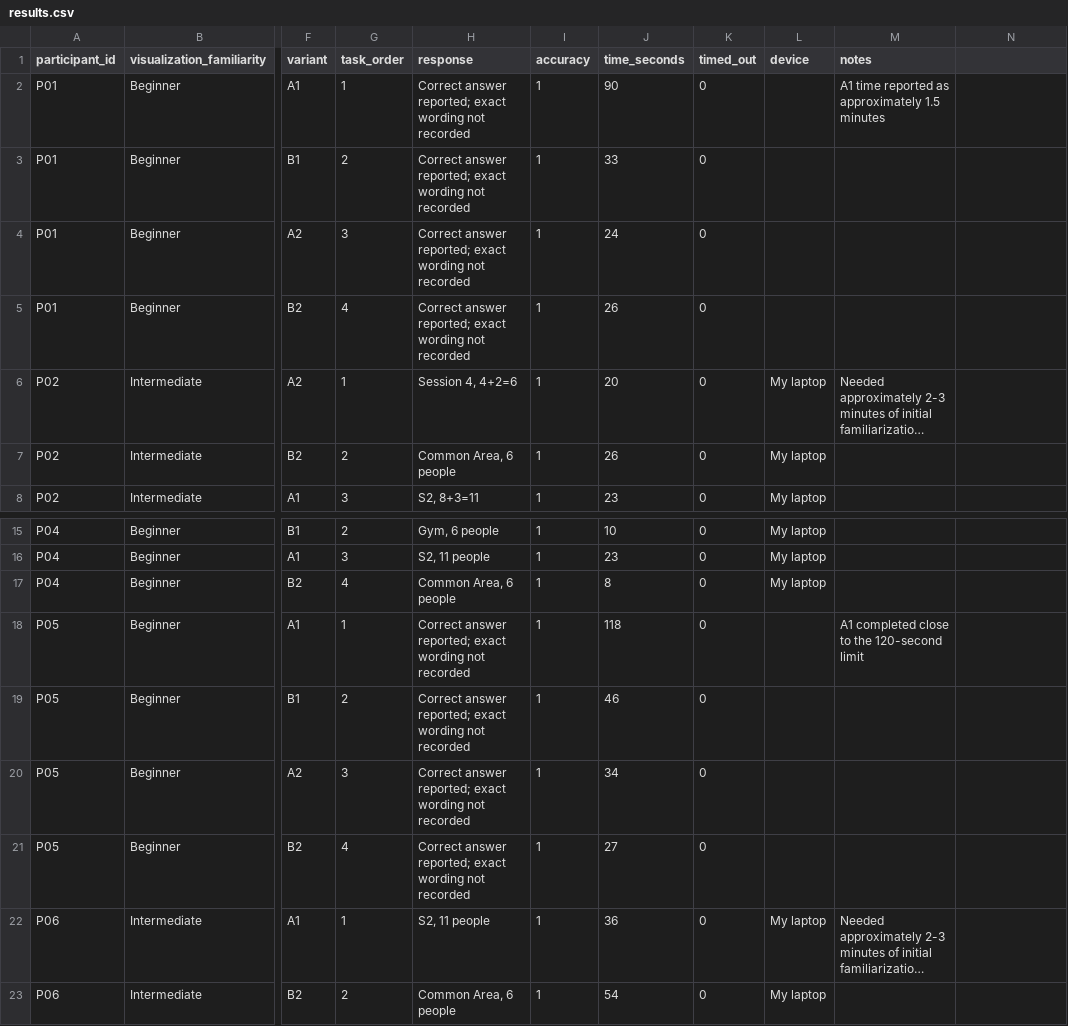
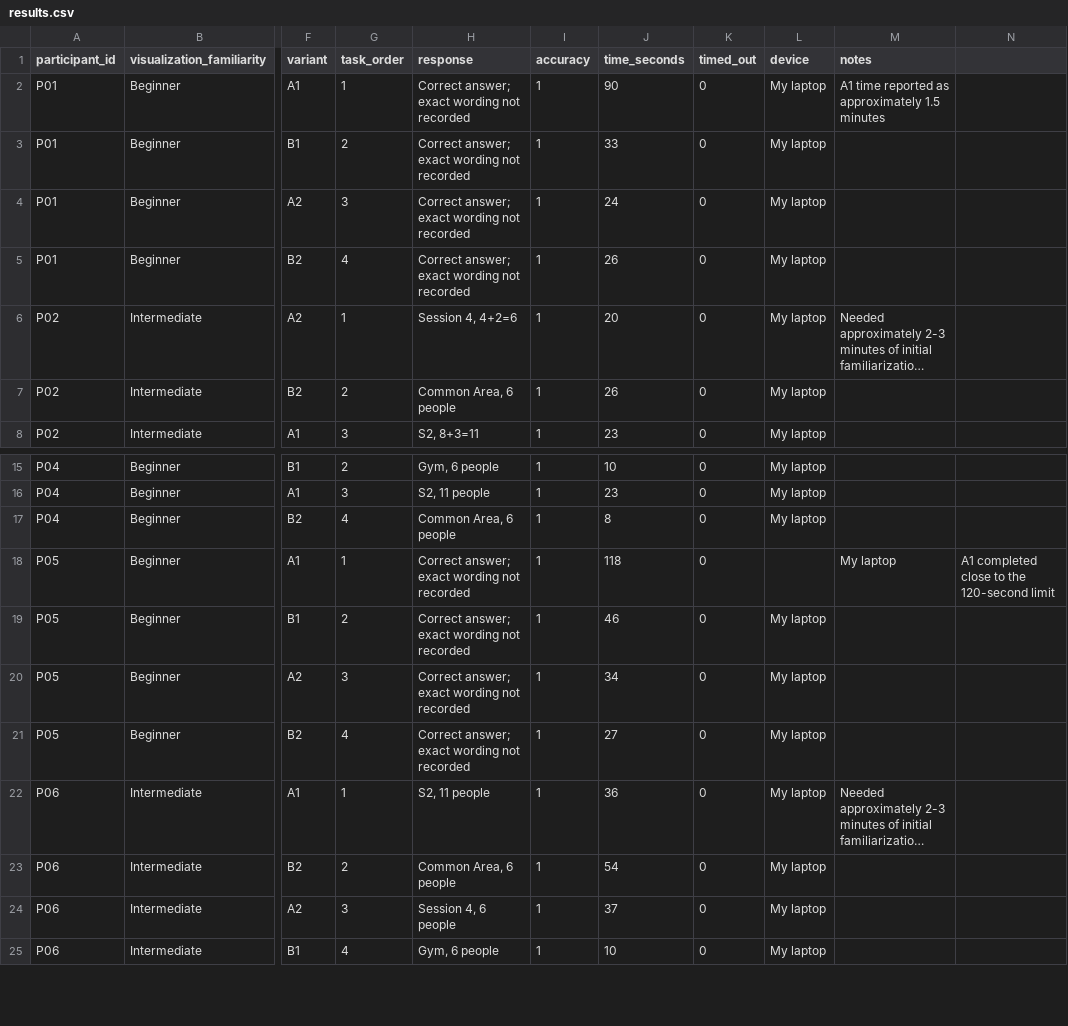
Before and after one commit to adhvetha0304/CS424_Assignment1, a CSV file: assignment3/study/results.csv, drawn as a sheet; only a part is shown, gaps mark what is left out; the shorter side is filled out with more unchanged rows; long unchanged cells end in …; the diff names each change by its address in the sheet, - before the commit and + after, or states it on an @@ line.

Commit message:
Update results.csv

```diff
--- a/assignment3/study/results.csv
+++ b/assignment3/study/results.csv
-H2:H5 (response): Correct answer reported; exact wording…
+H2:H5 (response): Correct answer; exact wording…
-L2:L5 (device): (empty)
+L2:L5 (device): My laptop
-H18:H21 (response): Correct answer reported; exact wording…
+H18:H21 (response): Correct answer; exact wording…
-M18 (notes): A1 completed close to the 120-second limit
+M18 (notes): My laptop
-N18: (empty)
+N18: A1 completed close to the 120-second limit
-L19:L21 (device): (empty)
+L19:L21 (device): My laptop
```
